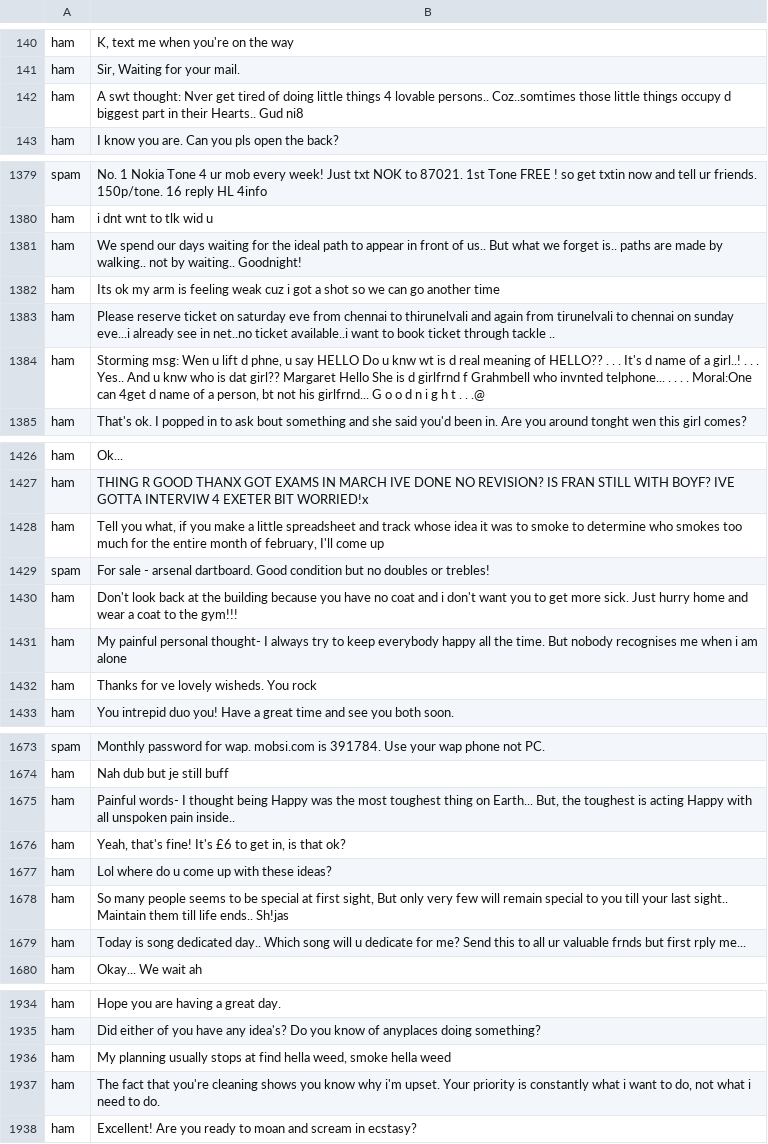
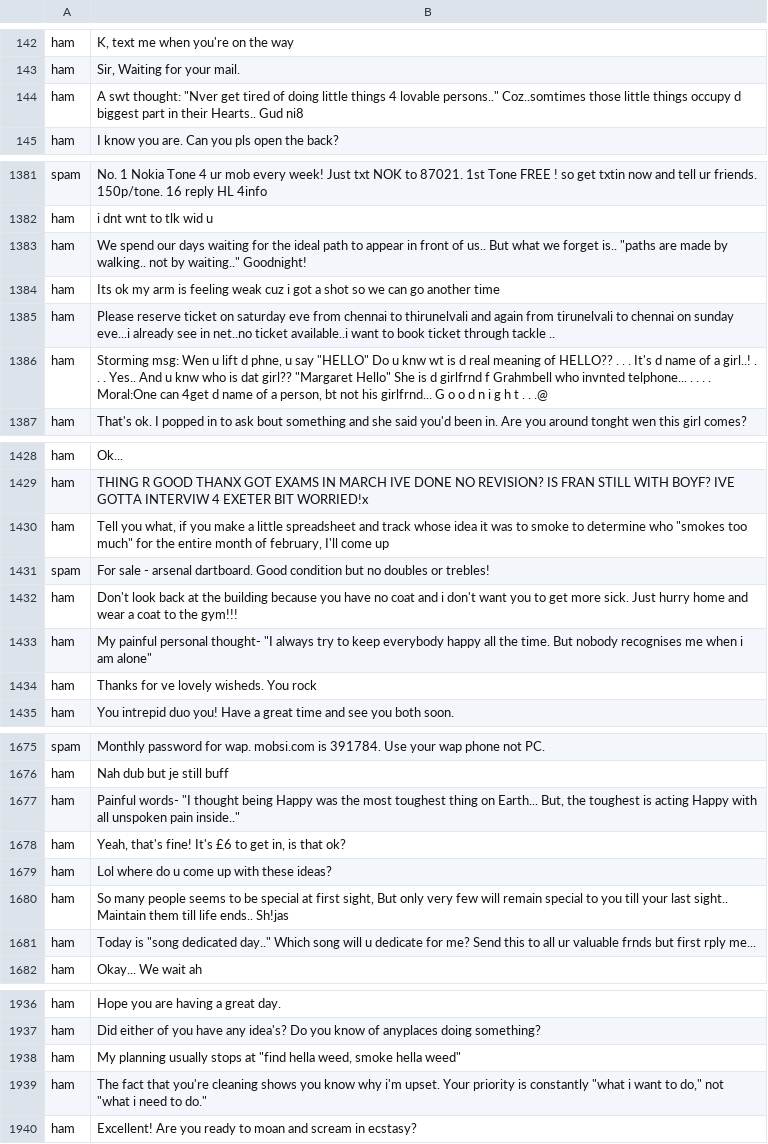
Before and after one commit to saberfazliahmadi/spam-detection-tfidf, a CSV file: data/SMSSpamCollection.csv, drawn as a sheet; only a part is shown, gaps mark what is left out; the diff covers the shown part only.

```diff
--- a/data/SMSSpamCollection.csv
+++ b/data/SMSSpamCollection.csv
@@ -141,3 +143,3 @@ ham	K, text me when you're on the way
 ham	Sir, Waiting for your mail.
-ham	A swt thought: Nver get tired of doing little things 4 lovable persons.. Coz..somtimes those little things occupy d biggest part in their Hearts.. Gud ni8
+ham	A swt thought: "Nver get tired of doing little things 4 lovable persons.." Coz..somtimes those little things occupy d biggest part in their Hearts.. Gud ni8
 ham	I know you are. Can you pls open the back?
@@ -1380,6 +1382,6 @@ spam	No. 1 Nokia Tone 4 ur mob every week! Just txt NOK to 87021. 1st Tone FREE
 ham	i dnt wnt to tlk wid u
-ham	We spend our days waiting for the ideal path to appear in front of us.. But what we forget is.. paths are made by walking.. not by waiting.. Goodnight!
+ham	We spend our days waiting for the ideal path to appear in front of us.. But what we forget is.. "paths are made by walking.. not by waiting.." Goodnight!
 ham	Its ok my arm is feeling weak cuz i got a shot so we can go another time
 ham	Please reserve ticket on saturday eve from chennai to thirunelvali and again from tirunelvali to chennai on sunday eve...i already see in net..no ticket available..i want to book ticket through tackle ..
-ham	Storming msg: Wen u lift d phne, u say HELLO Do u knw wt is d real meaning of HELLO?? . . . It's d name of a girl..! . . . Yes.. And u knw who is dat girl?? Margaret Hello She is d girlfrnd f Grahmbell who invnted telphone... . . . . Moral:One can 4get d name of a person, bt not his girlfrnd... G o o d n i g h t . . .@
+ham	Storming msg: Wen u lift d phne, u say "HELLO" Do u knw wt is d real meaning of HELLO?? . . . It's d name of a girl..! . . . Yes.. And u knw who is dat girl?? "Margaret Hello" She is d girlfrnd f Grahmbell who invnted telphone... . . . . Moral:One can 4get d name of a person, bt not his girlfrnd... G o o d n i g h t . . .@
 ham	That's ok. I popped in to ask bout something and she said you'd been in. Are you around tonght wen this girl comes?
@@ -1427,6 +1429,6 @@ ham	Ok...
 ham	THING R GOOD THANX GOT EXAMS IN MARCH IVE DONE NO REVISION? IS FRAN STILL WITH BOYF? IVE GOTTA INTERVIW 4 EXETER BIT WORRIED!x
-ham	Tell you what, if you make a little spreadsheet and track whose idea it was to smoke to determine who smokes too much for the entire month of february, I'll come up
+ham	Tell you what, if you make a little spreadsheet and track whose idea it was to smoke to determine who "smokes too much" for the entire month of february, I'll come up
 spam	For sale - arsenal dartboard. Good condition but no doubles or trebles!
 ham	Don't look back at the building because you have no coat and i don't want you to get more sick. Just hurry home and wear a coat to the gym!!!
-ham	My painful personal thought- I always try to keep everybody happy all the time. But nobody recognises me when i am alone
+ham	My painful personal thought- "I always try to keep everybody happy all the time. But nobody recognises me when i am alone"
 ham	Thanks for ve lovely wisheds. You rock
@@ -1674,3 +1676,3 @@ spam	Monthly password for wap. mobsi.com is 391784. Use your wap phone not PC.
 ham	Nah dub but je still buff
-ham	Painful words- I thought being Happy was the most toughest thing on Earth... But, the toughest is acting Happy with all unspoken pain inside..
+ham	Painful words- "I thought being Happy was the most toughest thing on Earth... But, the toughest is acting Happy with all unspoken pain inside.."
 ham	Yeah, that's fine! It's £6 to get in, is that ok?
@@ -1678,3 +1680,3 @@ ham	Lol where do u come up with these ideas?
 ham	So many people seems to be special at first sight, But only very few will remain special to you till your last sight.. Maintain them till life ends.. Sh!jas
-ham	Today is song dedicated day.. Which song will u dedicate for me? Send this to all ur valuable frnds but first rply me...
+ham	Today is "song dedicated day.." Which song will u dedicate for me? Send this to all ur valuable frnds but first rply me...
 ham	Okay... We wait ah
@@ -1935,4 +1937,4 @@ ham	Hope you are having a great day.
 ham	Did either of you have any idea's? Do you know of anyplaces doing something?
-ham	My planning usually stops at find hella weed, smoke hella weed
-ham	The fact that you're cleaning shows you know why i'm upset. Your priority is constantly what i want to do, not what i need to do.
+ham	My planning usually stops at "find hella weed, smoke hella weed"
+ham	The fact that you're cleaning shows you know why i'm upset. Your priority is constantly "what i want to do," not "what i need to do."
 ham	Excellent! Are you ready to moan and scream in ecstasy?
```
Also changed, not shown: 2 added rows, 2 removed rows and 84 edited cells elsewhere in this file.
